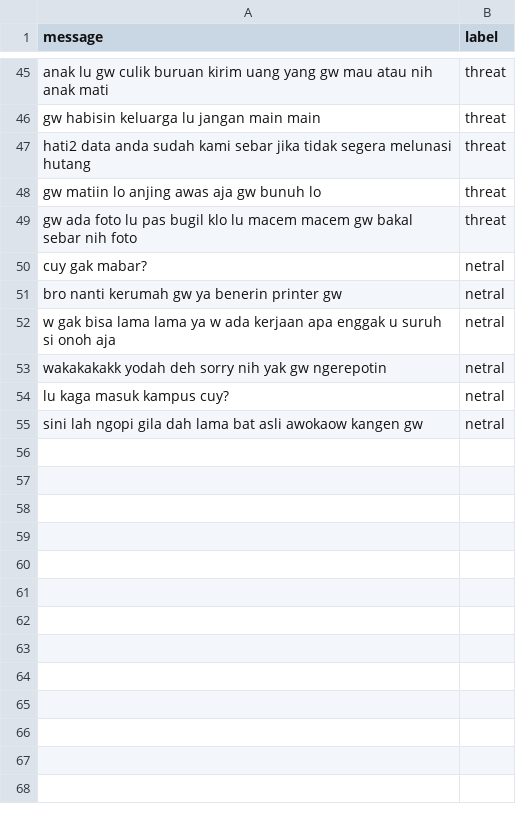
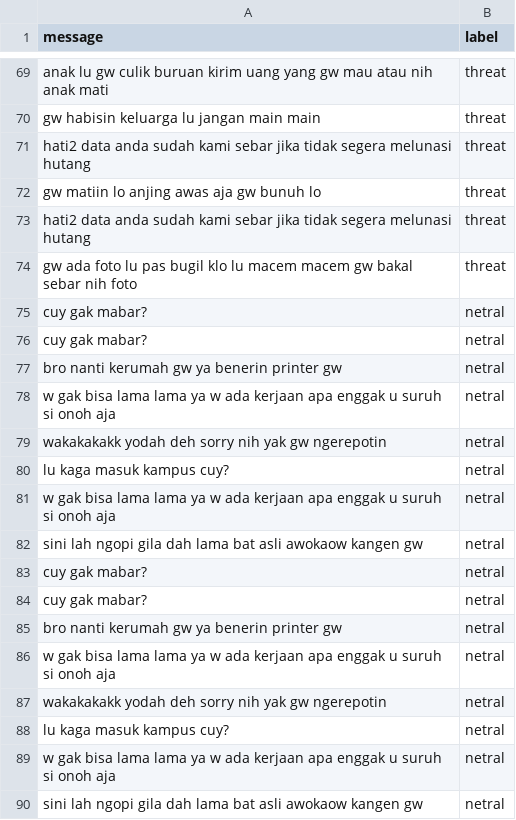
Before and after one commit to muhammadisa/threatmsgdetect, a CSV file: message-dataset.csv, drawn as a sheet; only a part is shown, gaps mark what is left out; the diff covers the shown part only.

```diff
--- a/message-dataset.csv
+++ b/message-dataset.csv
@@ -48,3 +72,5 @@ hati2 data anda sudah kami sebar jika tidak segera melunasi hutang,threat
 gw matiin lo anjing awas aja gw bunuh lo,threat
+hati2 data anda sudah kami sebar jika tidak segera melunasi hutang,threat
 gw ada foto lu pas bugil klo lu macem macem gw bakal sebar nih foto,threat
+cuy gak mabar?,netral
 cuy gak mabar?,netral
@@ -54,2 +80,11 @@ wakakakakk yodah deh sorry nih yak gw ngerepotin,netral
 lu kaga masuk kampus cuy?,netral
+w gak bisa lama lama ya w ada kerjaan apa enggak u suruh si onoh aja,netral
+sini lah ngopi gila dah lama bat asli awokaow kangen gw,netral
+cuy gak mabar?,netral
+cuy gak mabar?,netral
+bro nanti kerumah gw ya benerin printer gw,netral
+w gak bisa lama lama ya w ada kerjaan apa enggak u suruh si onoh aja,netral
+wakakakakk yodah deh sorry nih yak gw ngerepotin,netral
+lu kaga masuk kampus cuy?,netral
+w gak bisa lama lama ya w ada kerjaan apa enggak u suruh si onoh aja,netral
 sini lah ngopi gila dah lama bat asli awokaow kangen gw,netral
```
Also changed, not shown: 24 added rows elsewhere in this file, 1 other file.
